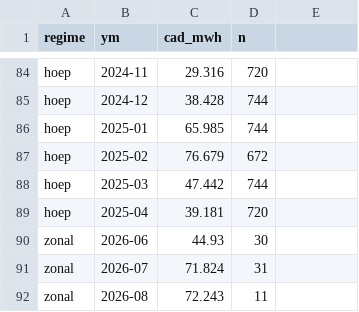
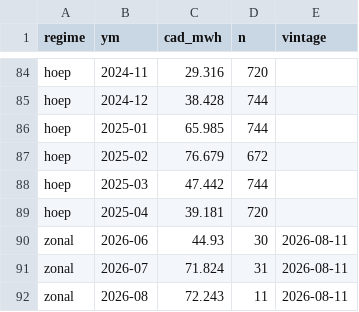
Before and after one commit to bnkim192/ieso-harvester, a CSV file: ot_wholesale_monthly.csv, drawn as a sheet; only a part is shown, gaps mark what is left out; the diff names each change by its address in the sheet, - before the commit and + after, or states it on an @@ line.

```diff
--- a/ot_wholesale_monthly.csv
+++ b/ot_wholesale_monthly.csv
-E1: (empty)
+E1: vintage
-E90:E92 (vintage): (empty)
+E90:E92 (vintage): 2026-08-11
```
Also changed, not shown: 3 other files.
